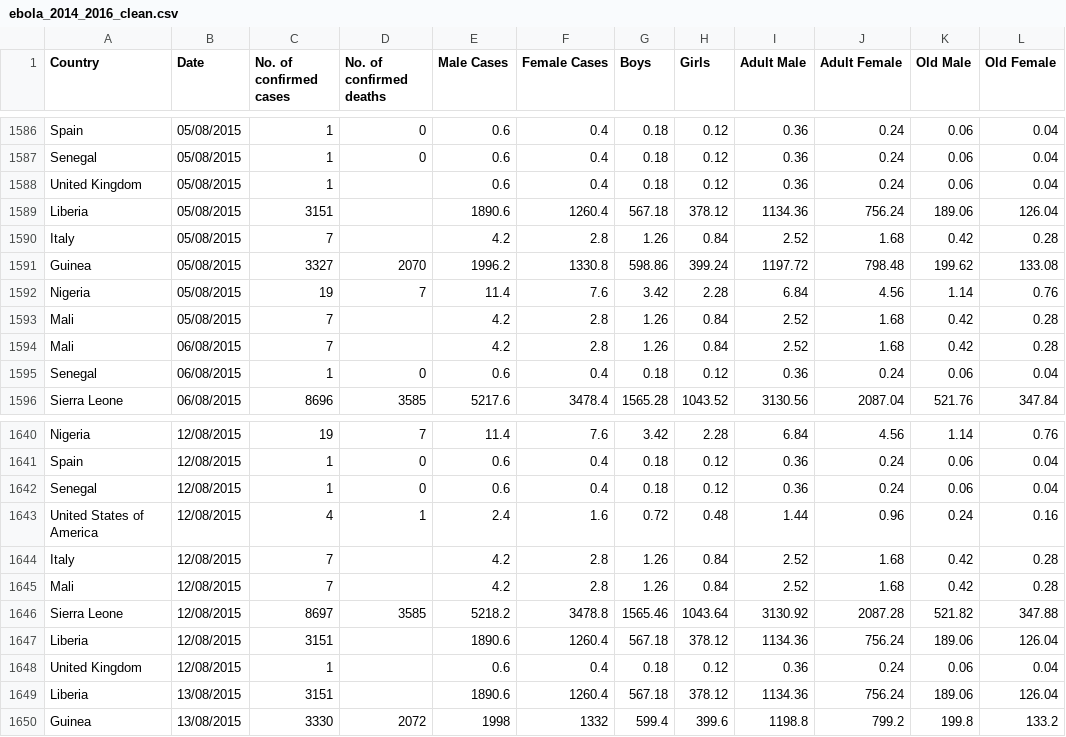
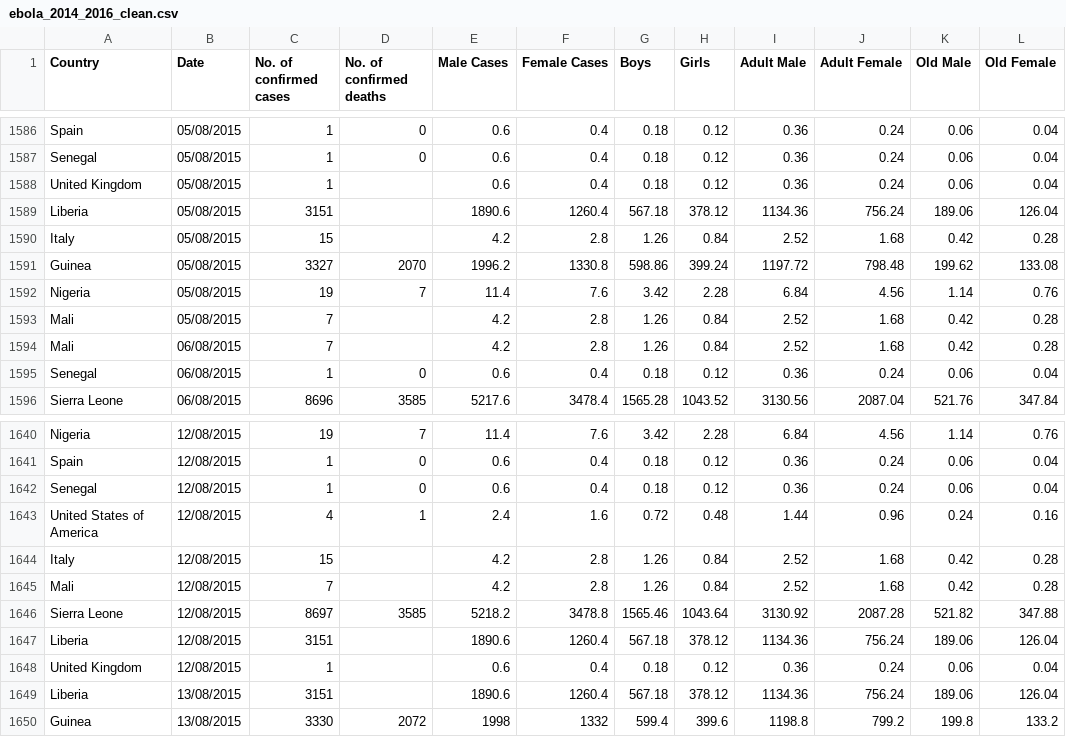
Before and after one commit to WhosLupe/THC_proyect, a CSV file: ebola_2014_2016_clean.csv, drawn as a sheet; only a part is shown, gaps mark what is left out; the diff covers the shown part only.

```diff
--- a/ebola_2014_2016_clean.csv
+++ b/ebola_2014_2016_clean.csv
@@ -1589,3 +1589,3 @@ United Kingdom,05/08/2015,1,,0.6,0.4,0.18,0.12,0.36,0.24,0.06,0.04
 Liberia,05/08/2015,3151,,1890.6,1260.4,567.18,378.12,1134.36,756.24,189.06,126.04
-Italy,05/08/2015,7,,4.2,2.8,1.26,0.84,2.52,1.68,0.42,0.28
+Italy,05/08/2015,15,,4.2,2.8,1.26,0.84,2.52,1.68,0.42,0.28
 Guinea,05/08/2015,3327,2070,1996.2,1330.8,598.86,399.24,1197.72,798.48,199.62,133.08
@@ -1643,3 +1643,3 @@ Senegal,12/08/2015,1,0,0.6,0.4,0.18,0.12,0.36,0.24,0.06,0.04
 United States of America,12/08/2015,4,1,2.4,1.6,0.72,0.48,1.44,0.96,0.24,0.16
-Italy,12/08/2015,7,,4.2,2.8,1.26,0.84,2.52,1.68,0.42,0.28
+Italy,12/08/2015,15,,4.2,2.8,1.26,0.84,2.52,1.68,0.42,0.28
 Mali,12/08/2015,7,,4.2,2.8,1.26,0.84,2.52,1.68,0.42,0.28
```
Also changed, not shown: 7 added rows, 7 removed rows and 4 edited cells elsewhere in this file.
